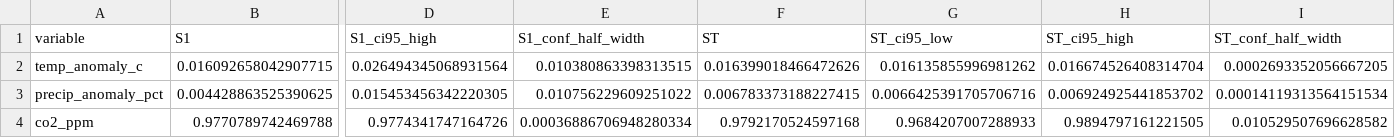
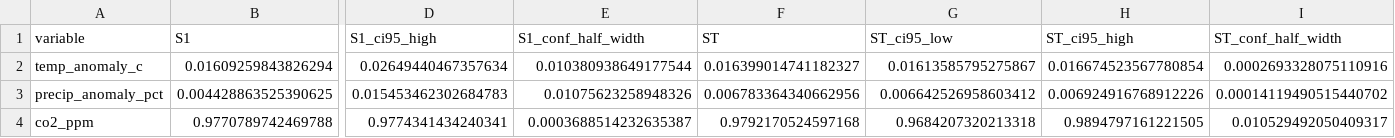
Before and after one commit to David42024/CeresPINN, a CSV file: docs/q1_artifacts/extended/sobol_checkpoint.csv, drawn as a sheet; only a part is shown, gaps mark what is left out; the diff covers the shown part only; the diff names each change by its address in the sheet, - before the commit and + after, or states it on an @@ line.

```diff
--- a/docs/q1_artifacts/extended/sobol_checkpoint.csv
+++ b/docs/q1_artifacts/extended/sobol_checkpoint.csv
-B2 (S1): 0.016092658042907715
+B2 (S1): 0.01609259843826294
-D2 (S1_ci95_high): 0.026494345068931564
+D2 (S1_ci95_high): 0.02649440467357634
-E2 (S1_conf_half_width): 0.010380863398313515
+E2 (S1_conf_half_width): 0.010380938649177544
-F2 (ST): 0.016399018466472626
+F2 (ST): 0.016399014741182327
-G2 (ST_ci95_low): 0.016135855996981262
+G2 (ST_ci95_low): 0.01613585795275867
-H2 (ST_ci95_high): 0.016674526408314704
+H2 (ST_ci95_high): 0.016674523567780854
-I2 (ST_conf_half_width): 0.0002693352056667205
+I2 (ST_conf_half_width): 0.0002693328075110916
-D3 (S1_ci95_high): 0.015453456342220305
+D3 (S1_ci95_high): 0.015453462302684783
-E3 (S1_conf_half_width): 0.010756229609251022
+E3 (S1_conf_half_width): 0.01075623258948326
-F3 (ST): 0.006783373188227415
+F3 (ST): 0.006783364340662956
-G3 (ST_ci95_low): 0.0066425391705706716
+G3 (ST_ci95_low): 0.006642526958603412
-H3 (ST_ci95_high): 0.006924925441853702
+H3 (ST_ci95_high): 0.006924916768912226
-I3 (ST_conf_half_width): 0.00014119313564151534
+I3 (ST_conf_half_width): 0.00014119490515440702
-D4 (S1_ci95_high): 0.9774341747164726
+D4 (S1_ci95_high): 0.9774341434240341
-E4 (S1_conf_half_width): 0.00036886706948280334
+E4 (S1_conf_half_width): 0.0003688514232635387
-G4 (ST_ci95_low): 0.9684207007288933
+G4 (ST_ci95_low): 0.9684207320213318
-I4 (ST_conf_half_width): 0.010529507696628582
+I4 (ST_conf_half_width): 0.010529492050409317
```
Also changed, not shown: 1 edited cell elsewhere in this file, docs/q1_artifacts/extended/baseline_metrics_full_precision.csv, docs/q1_artifacts/extended/management_scenarios.csv, 11 other files.
